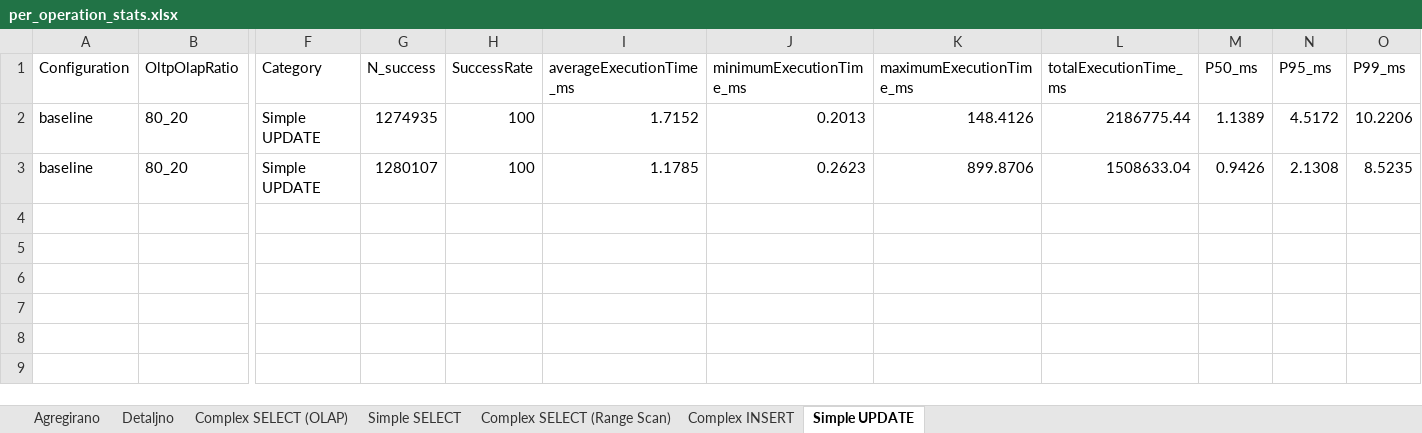
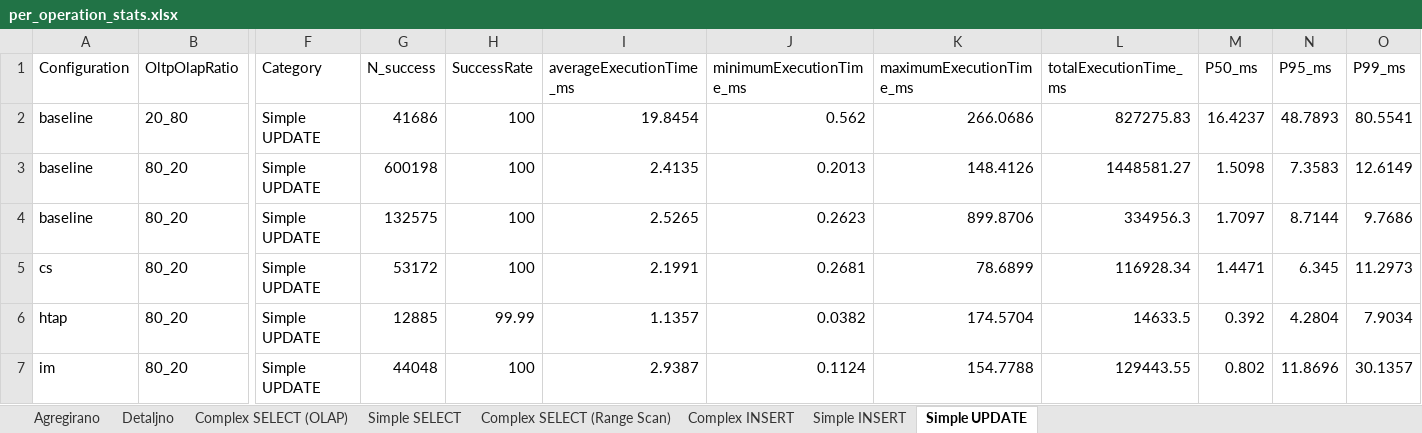
Before and after one commit to itsnejra/htap-sqlserver-benchmark, an Excel workbook: Results/per_operation_stats.xlsx, sheet Simple UPDATE, drawn as a sheet; only a part is shown, gaps mark what is left out; values as stored, in another font and other column widths than the file's, no borders; addresses are those after the commit; rows hold the shown columns only; the diff names each change by its address in the sheet, - before the commit and + after, or states it on an @@ line.

```diff
--- a/Results/per_operation_stats.xlsx (sheet Simple UPDATE)
+++ b/Results/per_operation_stats.xlsx (sheet Simple UPDATE)
+sheet tab: Simple INSERT
+row 2: baseline | 20_80 | Simple UPDATE | 41686 | 100 | 19.8454 | 0.562 | 266.0686 | 827275.83 | 16.4237 | 48.7893 | 80.5541
-G3 (N_success): 1274935
+G3 (N_success): 600198
-I3 (averageExecutionTime_ms): 1.7152
+I3 (averageExecutionTime_ms): 2.4135
-L3 (totalExecutionTime_ms): 2186775.44
+L3 (totalExecutionTime_ms): 1448581.27
-M3 (P50_ms): 1.1389
+M3 (P50_ms): 1.5098
-N3 (P95_ms): 4.5172
+N3 (P95_ms): 7.3583
-O3 (P99_ms): 10.2206
+O3 (P99_ms): 12.6149
-G4 (N_success): 1280107
+G4 (N_success): 132575
-I4 (averageExecutionTime_ms): 1.1785
+I4 (averageExecutionTime_ms): 2.5265
-L4 (totalExecutionTime_ms): 1508633.04
+L4 (totalExecutionTime_ms): 334956.3
-M4 (P50_ms): 0.9426
+M4 (P50_ms): 1.7097
-N4 (P95_ms): 2.1308
+N4 (P95_ms): 8.7144
-O4 (P99_ms): 8.5235
+O4 (P99_ms): 9.7686
+row 5: cs | 80_20 | Simple UPDATE | 53172 | 100 | 2.1991 | 0.2681 | 78.6899 | 116928.34 | 1.4471 | 6.345 | 11.2973
+row 6: htap | 80_20 | Simple UPDATE | 12885 | 99.99 | 1.1357 | 0.0382 | 174.5704 | 14633.5 | 0.392 | 4.2804 | 7.9034
+row 7: im | 80_20 | Simple UPDATE | 44048 | 100 | 2.9387 | 0.1124 | 154.7788 | 129443.55 | 0.802 | 11.8696 | 30.1357
```
Also changed, not shown: sheet Detaljno, sheet Agregirano, sheet Complex SELECT (OLAP), sheet Simple SELECT, sheet Complex INSERT, sheet Complex SELECT (Range Scan), 15 other files.
